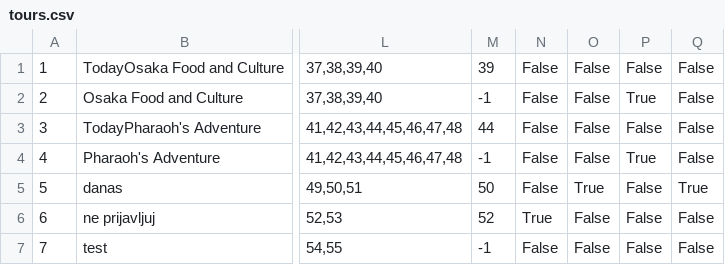
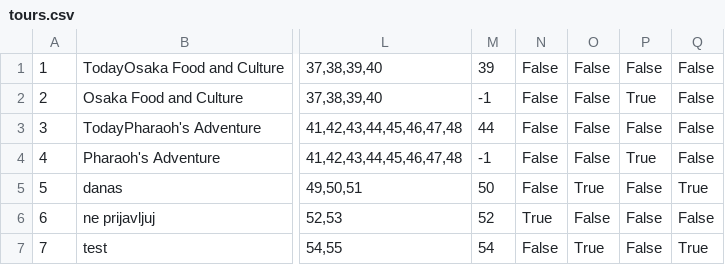
Before and after one commit to mil184/SIMS-tim-B, a CSV file: SIMS-Initial-Project-main/InitialProject/InitialProject/Resources/Data/tours.csv, drawn as a sheet; only a part is shown, gaps mark what is left out; the diff names each change by its address in the sheet, - before the commit and + after, or states it on an @@ line.

```diff
--- a/SIMS-Initial-Project-main/InitialProject/InitialProject/Resources/Data/tours.csv
+++ b/SIMS-Initial-Project-main/InitialProject/InitialProject/Resources/Data/tours.csv
-M7: -1
+M7: 54
-O7: False
+O7: True
-Q7: False
+Q7: True
```
Also changed, not shown: SIMS-Initial-Project-main/InitialProject/InitialProject/Resources/Data/images.csv, 6 other files.
